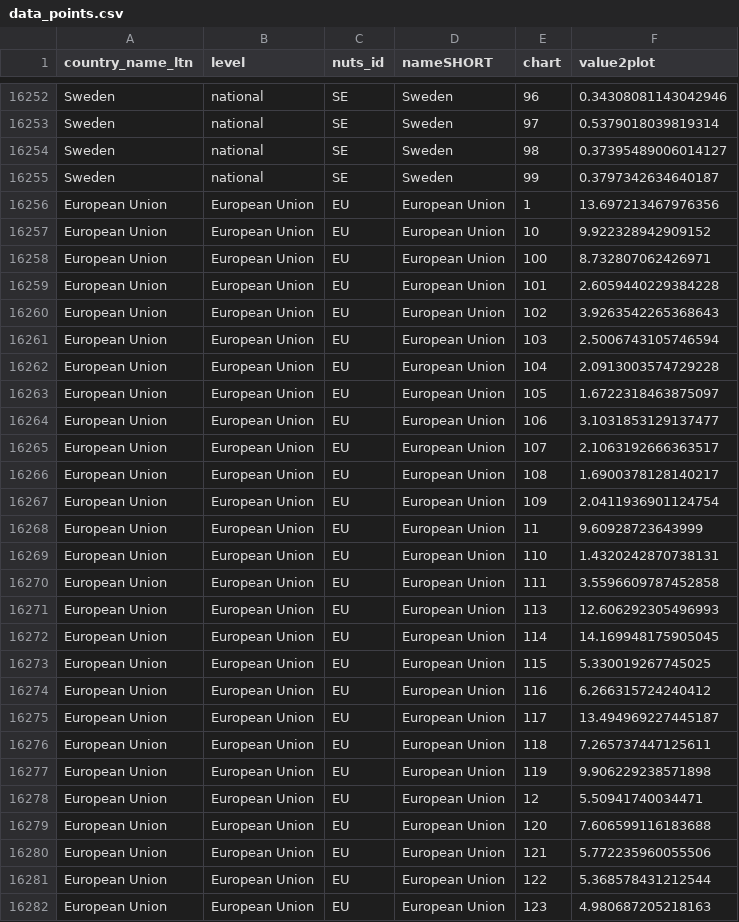
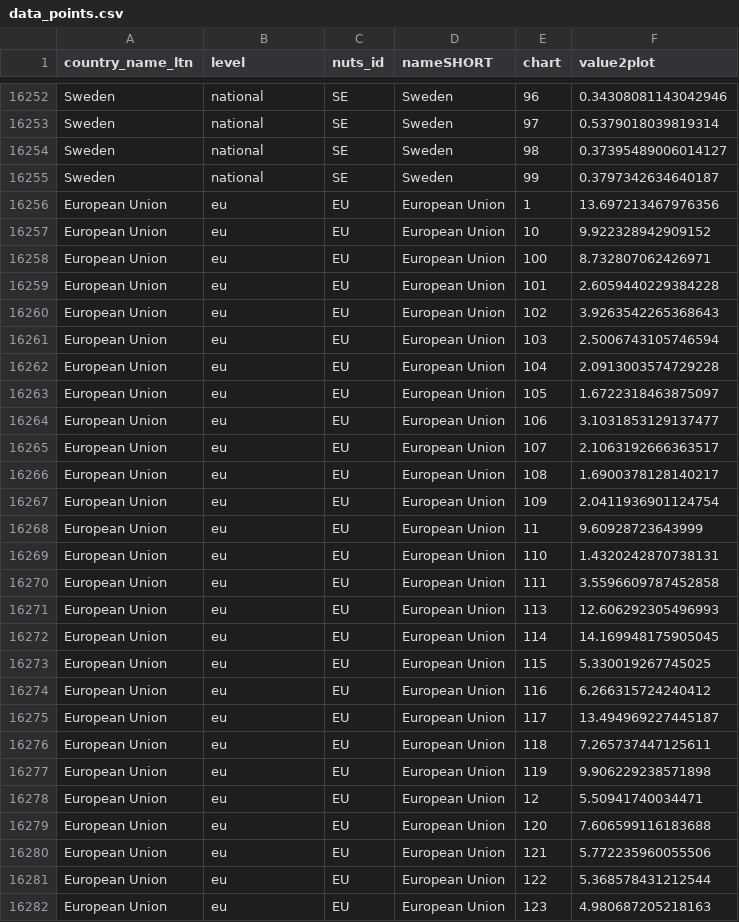
Before and after one commit to WJP-DAU/eu-gpp-report, a CSV file: data-viz/data_points.csv, drawn as a sheet; only a part is shown, gaps mark what is left out; the diff covers the shown part only.

Commit message:
Update data_points.csv

```diff
--- a/data-viz/data_points.csv
+++ b/data-viz/data_points.csv
@@ -16255,28 +16255,28 @@ Sweden,national,SE,Sweden,98,0.37395489006014127
 Sweden,national,SE,Sweden,99,0.3797342634640187
-European Union,European Union,EU,European Union,1,13.697213467976356
-European Union,European Union,EU,European Union,10,9.922328942909152
-European Union,European Union,EU,European Union,100,8.732807062426971
-European Union,European Union,EU,European Union,101,2.6059440229384228
-European Union,European Union,EU,European Union,102,3.9263542265368643
-European Union,European Union,EU,European Union,103,2.5006743105746594
-European Union,European Union,EU,European Union,104,2.0913003574729228
-European Union,European Union,EU,European Union,105,1.6722318463875097
-European Union,European Union,EU,European Union,106,3.1031853129137477
-European Union,European Union,EU,European Union,107,2.1063192666363517
-European Union,European Union,EU,European Union,108,1.6900378128140217
-European Union,European Union,EU,European Union,109,2.0411936901124754
-European Union,European Union,EU,European Union,11,9.60928723643999
-European Union,European Union,EU,European Union,110,1.4320242870738131
-European Union,European Union,EU,European Union,111,3.5596609787452858
-European Union,European Union,EU,European Union,113,12.606292305496993
-European Union,European Union,EU,European Union,114,14.169948175905045
-European Union,European Union,EU,European Union,115,5.330019267745025
-European Union,European Union,EU,European Union,116,6.266315724240412
-European Union,European Union,EU,European Union,117,13.494969227445187
-European Union,European Union,EU,European Union,118,7.265737447125611
-European Union,European Union,EU,European Union,119,9.906229238571898
-European Union,European Union,EU,European Union,12,5.50941740034471
-European Union,European Union,EU,European Union,120,7.606599116183688
-European Union,European Union,EU,European Union,121,5.772235960055506
-European Union,European Union,EU,European Union,122,5.368578431212544
-European Union,European Union,EU,European Union,123,4.980687205218163
+European Union,eu,EU,European Union,1,13.697213467976356
+European Union,eu,EU,European Union,10,9.922328942909152
+European Union,eu,EU,European Union,100,8.732807062426971
+European Union,eu,EU,European Union,101,2.6059440229384228
+European Union,eu,EU,European Union,102,3.9263542265368643
+European Union,eu,EU,European Union,103,2.5006743105746594
+European Union,eu,EU,European Union,104,2.0913003574729228
+European Union,eu,EU,European Union,105,1.6722318463875097
+European Union,eu,EU,European Union,106,3.1031853129137477
+European Union,eu,EU,European Union,107,2.1063192666363517
+European Union,eu,EU,European Union,108,1.6900378128140217
+European Union,eu,EU,European Union,109,2.0411936901124754
+European Union,eu,EU,European Union,11,9.60928723643999
+European Union,eu,EU,European Union,110,1.4320242870738131
+European Union,eu,EU,European Union,111,3.5596609787452858
+European Union,eu,EU,European Union,113,12.606292305496993
+European Union,eu,EU,European Union,114,14.169948175905045
+European Union,eu,EU,European Union,115,5.330019267745025
+European Union,eu,EU,European Union,116,6.266315724240412
+European Union,eu,EU,European Union,117,13.494969227445187
+European Union,eu,EU,European Union,118,7.265737447125611
+European Union,eu,EU,European Union,119,9.906229238571898
+European Union,eu,EU,European Union,12,5.50941740034471
+European Union,eu,EU,European Union,120,7.606599116183688
+European Union,eu,EU,European Union,121,5.772235960055506
+European Union,eu,EU,European Union,122,5.368578431212544
+European Union,eu,EU,European Union,123,4.980687205218163
```
Also changed, not shown: 102 edited cells elsewhere in this file.
